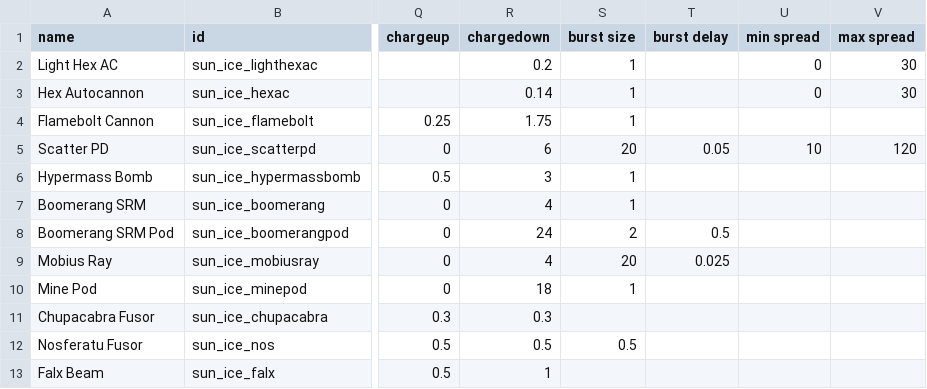
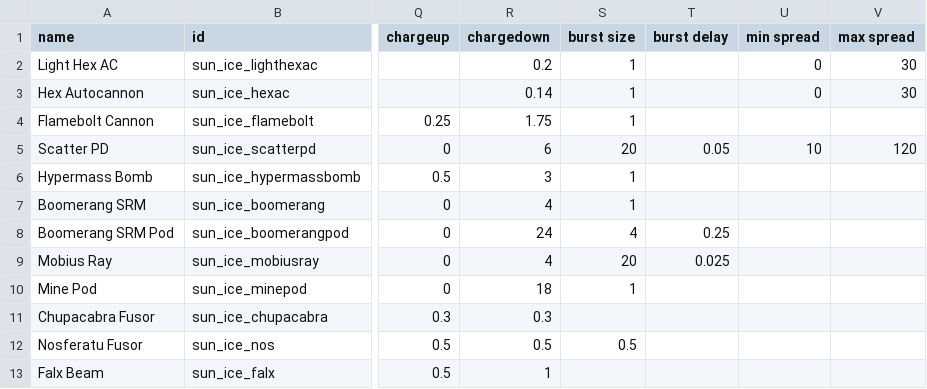
Before and after one commit to NateNBJ/IdoneusCitadelExiles, a CSV file: data/weapons/weapon_data.csv, drawn as a sheet; only a part is shown, gaps mark what is left out; the diff names each change by its address in the sheet, - before the commit and + after, or states it on an @@ line.

Commit message:
Boomerang SRM Pod launches 4 missiles at once, like vanilla pods

```diff
--- a/data/weapons/weapon_data.csv
+++ b/data/weapons/weapon_data.csv
-S8 (burst size): 2
+S8 (burst size): 4
-T8 (burst delay): 0.5
+T8 (burst delay): 0.25
```
